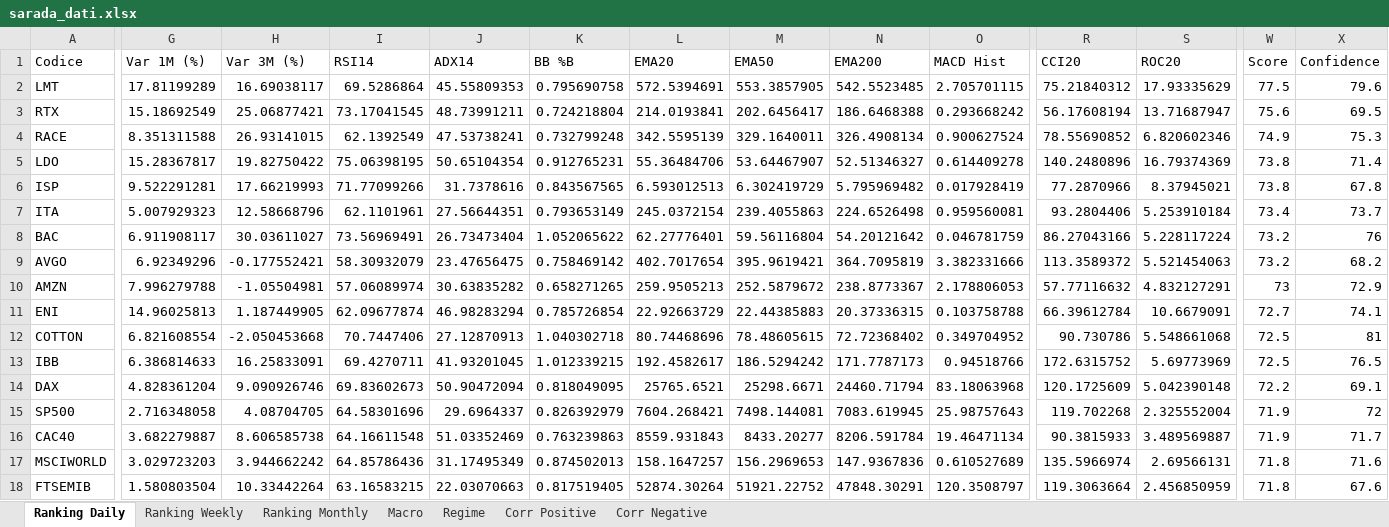
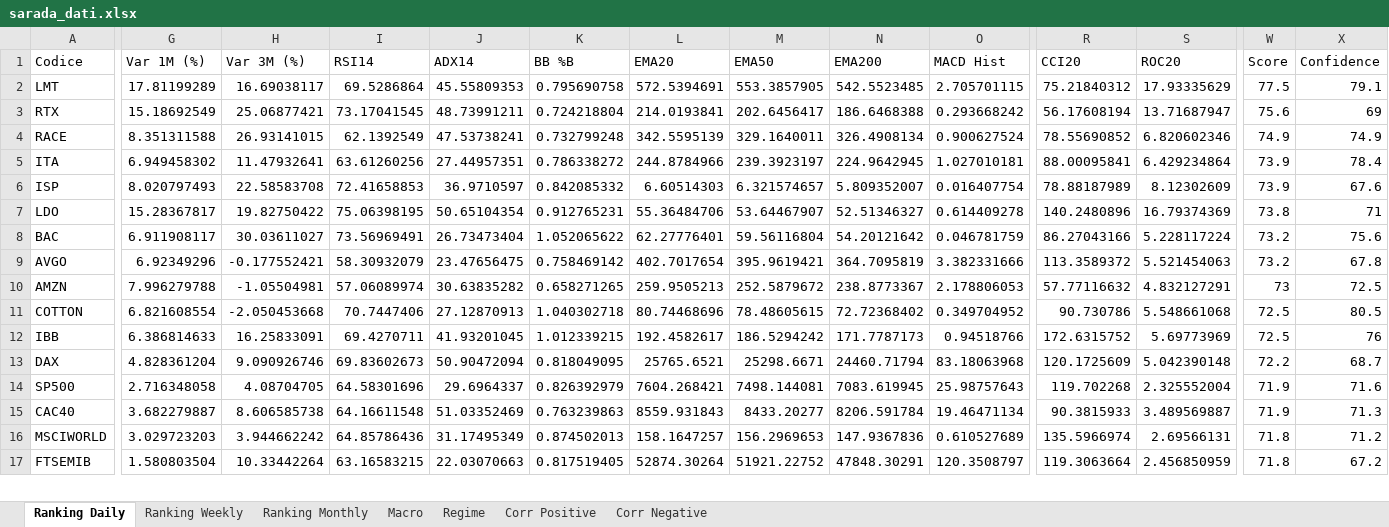
Before and after one commit to giapal96-star/jennifer-trading-dashbord, an Excel workbook: docs/sarada_dati.xlsx, sheet Ranking Daily, drawn as a sheet; only a part is shown, gaps mark what is left out; values as stored, in another font and other column widths than the file's, no borders; removed rows and columns are numbered as before the commit, all else as after; rows hold the shown columns only; the diff covers the shown part only; the diff names each change by its address in the sheet, - before the commit and + after, or states it on an @@ line.

```diff
--- a/docs/sarada_dati.xlsx (sheet Ranking Daily)
+++ b/docs/sarada_dati.xlsx (sheet Ranking Daily)
-X2 (Confidence): 79.6
+X2 (Confidence): 79.1
-X3 (Confidence): 69.5
+X3 (Confidence): 69
-X4 (Confidence): 75.3
+X4 (Confidence): 74.9
-row 5: LDO | 15.28367817 | 19.82750422 | 75.06398195 | 50.65104354 | 0.912765231 | 55.36484706 | 53.64467907 | 52.51346327 | 0.614409278 | 140.2480896 | 16.79374369 | 73.8 | 71.4
-row 6: ISP | 9.522291281 | 17.66219993 | 71.77099266 | 31.7378616 | 0.843567565 | 6.593012513 | 6.302419729 | 5.795969482 | 0.017928419 | 77.2870966 | 8.37945021 | 73.8 | 67.8
-G5 (Var 1M (%)): 5.007929323
+G5 (Var 1M (%)): 6.949458302
-H5 (Var 3M (%)): 12.58668796
+H5 (Var 3M (%)): 11.47932641
-I5 (RSI14): 62.1101961
+I5 (RSI14): 63.61260256
-J5 (ADX14): 27.56644351
+J5 (ADX14): 27.44957351
-K5 (BB %B): 0.793653149
+K5 (BB %B): 0.786338272
-L5 (EMA20): 245.0372154
+L5 (EMA20): 244.8784966
-M5 (EMA50): 239.4055863
+M5 (EMA50): 239.3923197
-N5 (EMA200): 224.6526498
+N5 (EMA200): 224.9642945
-O5 (MACD Hist): 0.959560081
+O5 (MACD Hist): 1.027010181
-R5 (CCI20): 93.2804406
+R5 (CCI20): 88.00095841
-S5 (ROC20): 5.253910184
+S5 (ROC20): 6.429234864
-W5 (Score): 73.4
+W5 (Score): 73.9
-X5 (Confidence): 73.7
+X5 (Confidence): 78.4
+row 6: ISP | 8.020797493 | 22.58583708 | 72.41658853 | 36.9710597 | 0.842085332 | 6.60514303 | 6.321574657 | 5.809352007 | 0.016407754 | 78.88187989 | 8.12302609 | 73.9 | 67.6
+row 7: LDO | 15.28367817 | 19.82750422 | 75.06398195 | 50.65104354 | 0.912765231 | 55.36484706 | 53.64467907 | 52.51346327 | 0.614409278 | 140.2480896 | 16.79374369 | 73.8 | 71
-X8 (Confidence): 76
+X8 (Confidence): 75.6
-X9 (Confidence): 68.2
+X9 (Confidence): 67.8
-X10 (Confidence): 72.9
+X10 (Confidence): 72.5
-row 11: ENI | 14.96025813 | 1.187449905 | 62.09677874 | 46.98283294 | 0.785726854 | 22.92663729 | 22.44385883 | 20.37336315 | 0.103758788 | 66.39612784 | 10.6679091 | 72.7 | 74.1
-X11 (Confidence): 81
+X11 (Confidence): 80.5
-X12 (Confidence): 76.5
+X12 (Confidence): 76
-X13 (Confidence): 69.1
+X13 (Confidence): 68.7
-X14 (Confidence): 72
+X14 (Confidence): 71.6
-X15 (Confidence): 71.7
+X15 (Confidence): 71.3
-X16 (Confidence): 71.6
+X16 (Confidence): 71.2
-X17 (Confidence): 67.6
+X17 (Confidence): 67.2
```
Also changed, not shown: 13 added rows, 12 removed rows and 535 edited cells elsewhere in this sheet, sheet Ranking Monthly, sheet Ranking Weekly, sheet Corr Negative, sheet Corr Positive, sheet Macro, sheet Regime, 2 other files.
